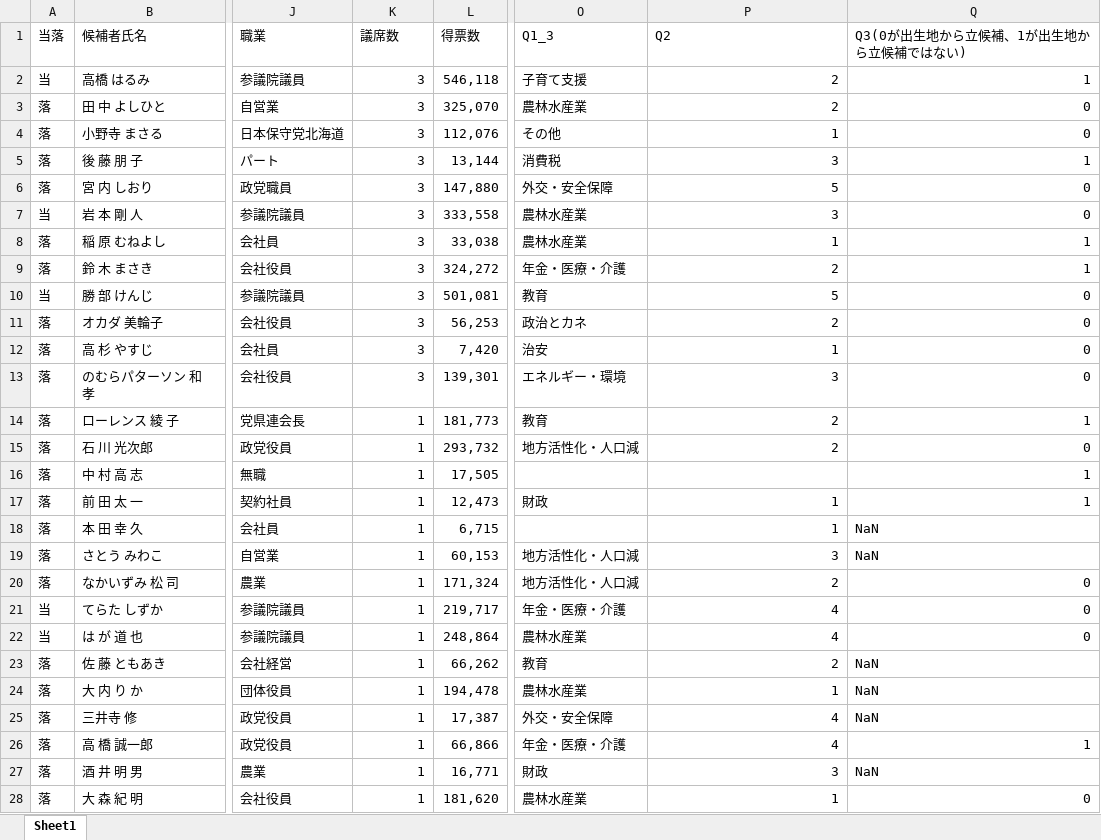
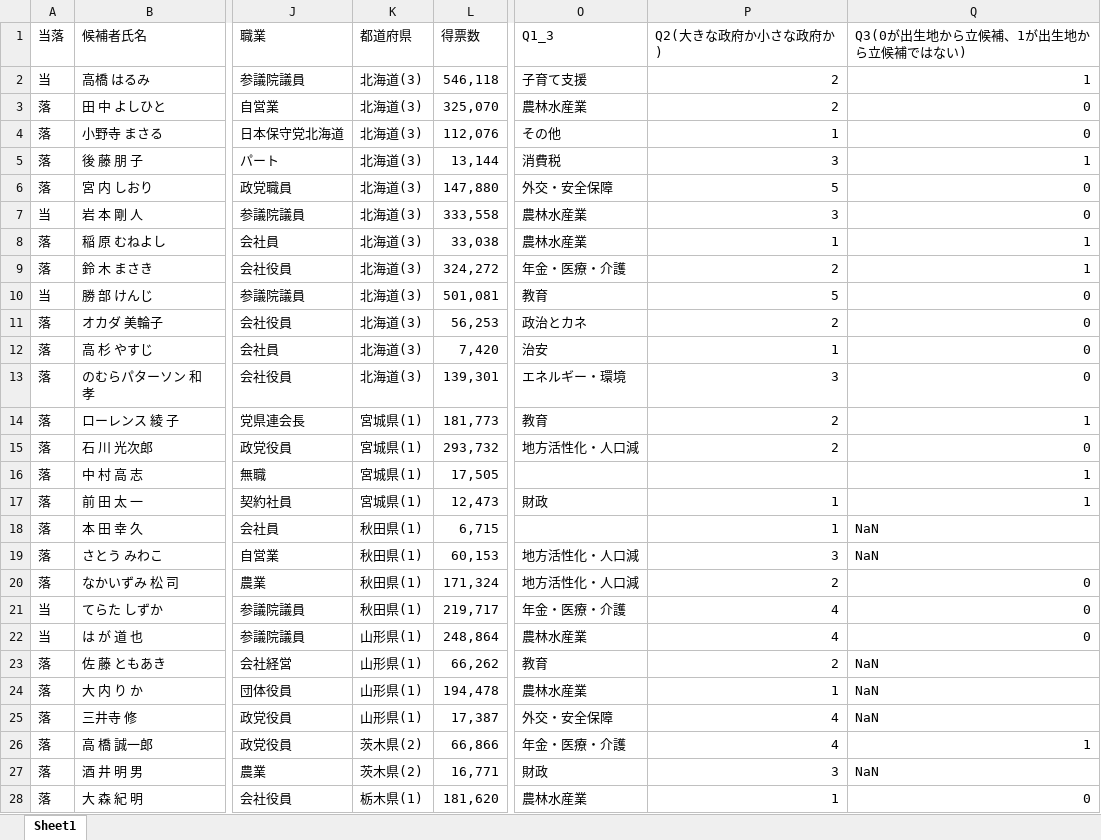
Before and after one commit to cjsaroty/2025_upperhouse_election_constituency_system_predictor, an Excel workbook: Data/2025_upperhouse_election_constituency_system.bk.xlsx, sheet Sheet1, drawn as a sheet; only a part is shown, gaps mark what is left out; values as stored, in another font and other column widths than the file's, no cell formats; the diff covers the shown part only; the diff names each change by its address in the sheet, - before the commit and + after, or states it on an @@ line.

```diff
--- a/Data/2025_upperhouse_election_constituency_system.bk.xlsx (sheet Sheet1)
+++ b/Data/2025_upperhouse_election_constituency_system.bk.xlsx (sheet Sheet1)
-K1: 議席数
+K1: 都道府県
-P1: Q2
+P1: Q2(大きな政府か小さな政府か)
-K2:K13 (都道府県): 3
+K2:K13 (都道府県): 北海道(3)
-K14:K17 (都道府県): 1
+K14:K17 (都道府県): 宮城県(1)
-K18:K21 (都道府県): 1
+K18:K21 (都道府県): 秋田県(1)
-K22:K25 (都道府県): 1
+K22:K25 (都道府県): 山形県(1)
-K26:K27 (都道府県): 1
+K26:K27 (都道府県): 茨木県(2)
-K28 (都道府県): 1
+K28 (都道府県): 栃木県(1)
```
Also changed, not shown: 323 edited cells elsewhere in this sheet, cell formats, Data/2025_upperhouse_election_constituency_system_cleaning.xlsx, 37 other files.
